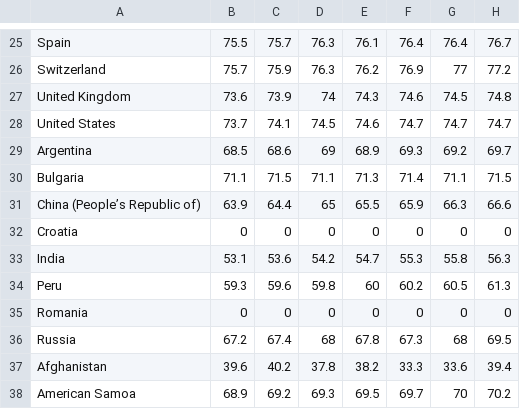
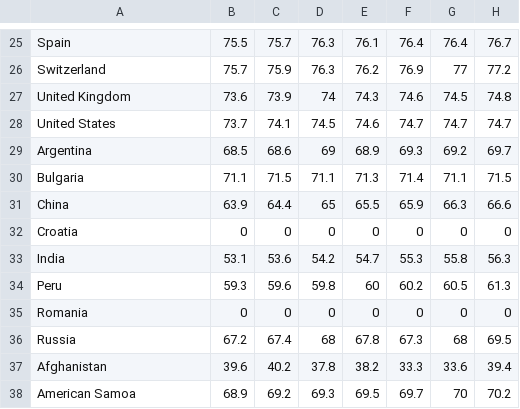
Before and after one commit to FabianSig/Swinburne-COS30045-Data-Vis-Project, a CSV file: data/cleanedData/lifeExpectancy.csv, drawn as a sheet; only a part is shown, gaps mark what is left out; the diff names each change by its address in the sheet, - before the commit and + after, or states it on an @@ line.

Commit message:
rename China

```diff
--- a/data/cleanedData/lifeExpectancy.csv
+++ b/data/cleanedData/lifeExpectancy.csv
-A31: China (People’s Republic of)
+A31: China
```
